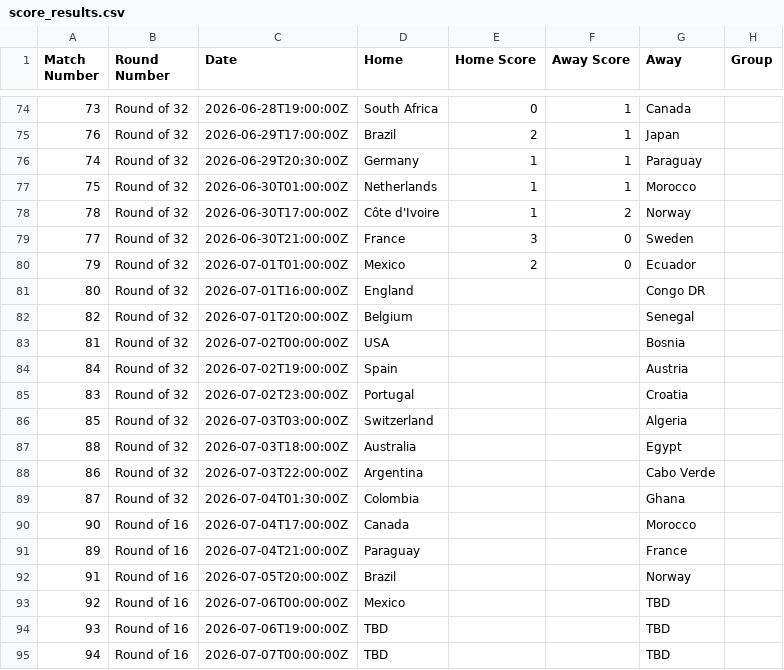
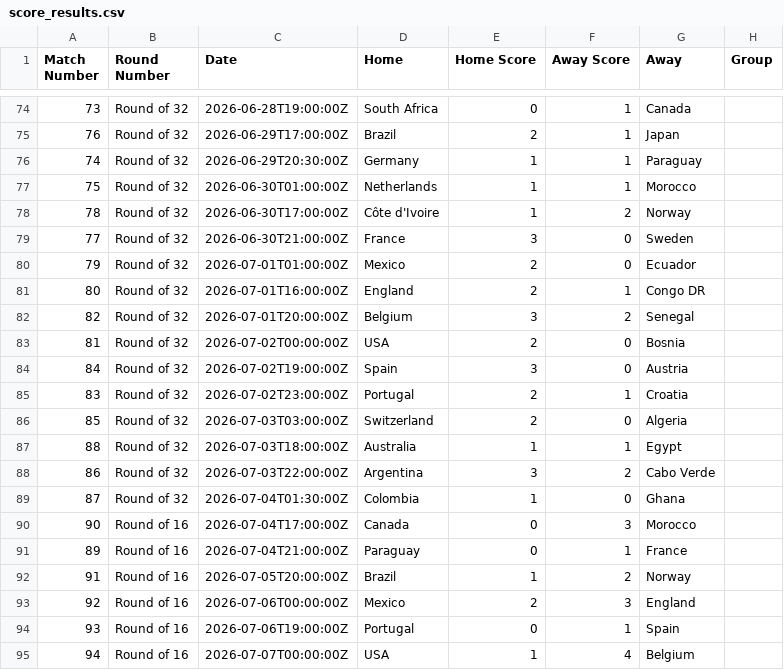
Before and after one commit to slittlefair/football-predictions, a CSV file: data/score_results.csv, drawn as a sheet; only a part is shown, gaps mark what is left out; the diff covers the shown part only.

```diff
--- a/data/score_results.csv
+++ b/data/score_results.csv
@@ -80,16 +80,16 @@ Match Number,Round Number,Date,Home,Home Score,Away Score,Away,Group
 79,Round of 32,2026-07-01T01:00:00Z,Mexico,2,0,Ecuador,
-80,Round of 32,2026-07-01T16:00:00Z,England,,,Congo DR,
-82,Round of 32,2026-07-01T20:00:00Z,Belgium,,,Senegal,
-81,Round of 32,2026-07-02T00:00:00Z,USA,,,Bosnia,
-84,Round of 32,2026-07-02T19:00:00Z,Spain,,,Austria,
-83,Round of 32,2026-07-02T23:00:00Z,Portugal,,,Croatia,
-85,Round of 32,2026-07-03T03:00:00Z,Switzerland,,,Algeria,
-88,Round of 32,2026-07-03T18:00:00Z,Australia,,,Egypt,
-86,Round of 32,2026-07-03T22:00:00Z,Argentina,,,Cabo Verde,
-87,Round of 32,2026-07-04T01:30:00Z,Colombia,,,Ghana,
-90,Round of 16,2026-07-04T17:00:00Z,Canada,,,Morocco,
-89,Round of 16,2026-07-04T21:00:00Z,Paraguay,,,France,
-91,Round of 16,2026-07-05T20:00:00Z,Brazil,,,Norway,
-92,Round of 16,2026-07-06T00:00:00Z,Mexico,,,TBD,
-93,Round of 16,2026-07-06T19:00:00Z,TBD,,,TBD,
-94,Round of 16,2026-07-07T00:00:00Z,TBD,,,TBD,
+80,Round of 32,2026-07-01T16:00:00Z,England,2,1,Congo DR,
+82,Round of 32,2026-07-01T20:00:00Z,Belgium,3,2,Senegal,
+81,Round of 32,2026-07-02T00:00:00Z,USA,2,0,Bosnia,
+84,Round of 32,2026-07-02T19:00:00Z,Spain,3,0,Austria,
+83,Round of 32,2026-07-02T23:00:00Z,Portugal,2,1,Croatia,
+85,Round of 32,2026-07-03T03:00:00Z,Switzerland,2,0,Algeria,
+88,Round of 32,2026-07-03T18:00:00Z,Australia,1,1,Egypt,
+86,Round of 32,2026-07-03T22:00:00Z,Argentina,3,2,Cabo Verde,
+87,Round of 32,2026-07-04T01:30:00Z,Colombia,1,0,Ghana,
+90,Round of 16,2026-07-04T17:00:00Z,Canada,0,3,Morocco,
+89,Round of 16,2026-07-04T21:00:00Z,Paraguay,0,1,France,
+91,Round of 16,2026-07-05T20:00:00Z,Brazil,1,2,Norway,
+92,Round of 16,2026-07-06T00:00:00Z,Mexico,2,3,England,
+93,Round of 16,2026-07-06T19:00:00Z,Portugal,0,1,Spain,
+94,Round of 16,2026-07-07T00:00:00Z,USA,1,4,Belgium,
```
Also changed, not shown: 40 edited cells elsewhere in this file, 11 other files.
